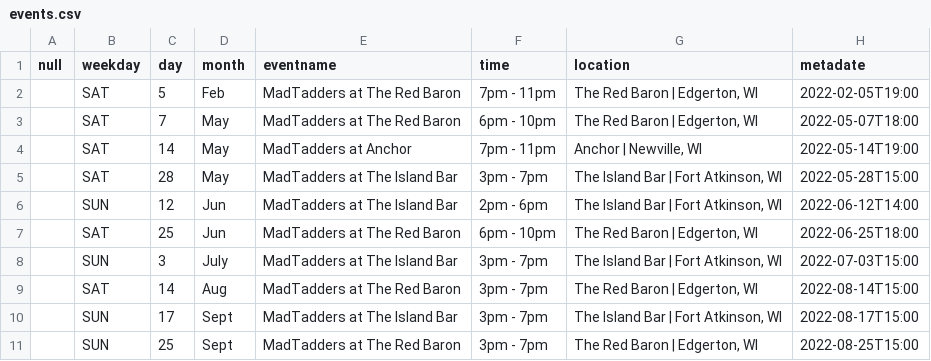
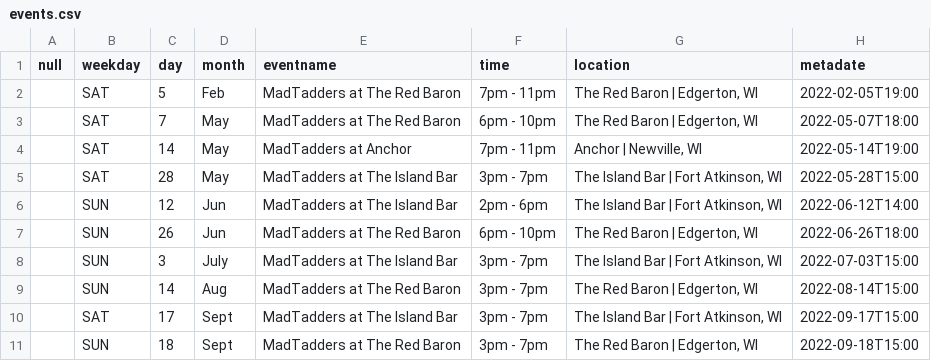
Before and after one commit to 12oss/madtadders, a CSV file: _gh_pages/_data/events.csv, drawn as a sheet.

```diff
--- a/_gh_pages/_data/events.csv
+++ b/_gh_pages/_data/events.csv
@@ -6,6 +6,6 @@
 ,SUN,12,Jun,MadTadders at The Island Bar,2pm - 6pm,"The Island Bar | Fort Atkinson, WI",2022-06-12T14:00,,
-,SAT,25,Jun,MadTadders at The Red Baron,6pm - 10pm,"The Red Baron | Edgerton, WI",2022-06-25T18:00,,
+,SUN,26,Jun,MadTadders at The Red Baron,6pm - 10pm,"The Red Baron | Edgerton, WI",2022-06-26T18:00,,
 ,SUN,3,July,MadTadders at The Island Bar,3pm - 7pm,"The Island Bar | Fort Atkinson, WI",2022-07-03T15:00,,
-,SAT,14,Aug,MadTadders at The Red Baron,3pm - 7pm,"The Red Baron | Edgerton, WI",2022-08-14T15:00,,
-,SUN,17,Sept,MadTadders at The Island Bar,3pm - 7pm,"The Island Bar | Fort Atkinson, WI",2022-08-17T15:00,,
-,SUN,25,Sept,MadTadders at The Red Baron,3pm - 7pm,"The Red Baron | Edgerton, WI",2022-08-25T15:00,,
+,SUN,14,Aug,MadTadders at The Red Baron,3pm - 7pm,"The Red Baron | Edgerton, WI",2022-08-14T15:00,,
+,SAT,17,Sept,MadTadders at The Island Bar,3pm - 7pm,"The Island Bar | Fort Atkinson, WI",2022-09-17T15:00,,
+,SUN,18,Sept,MadTadders at The Red Baron,3pm - 7pm,"The Red Baron | Edgerton, WI",2022-09-18T15:00,,
```
Also changed, not shown: 2 other files.
